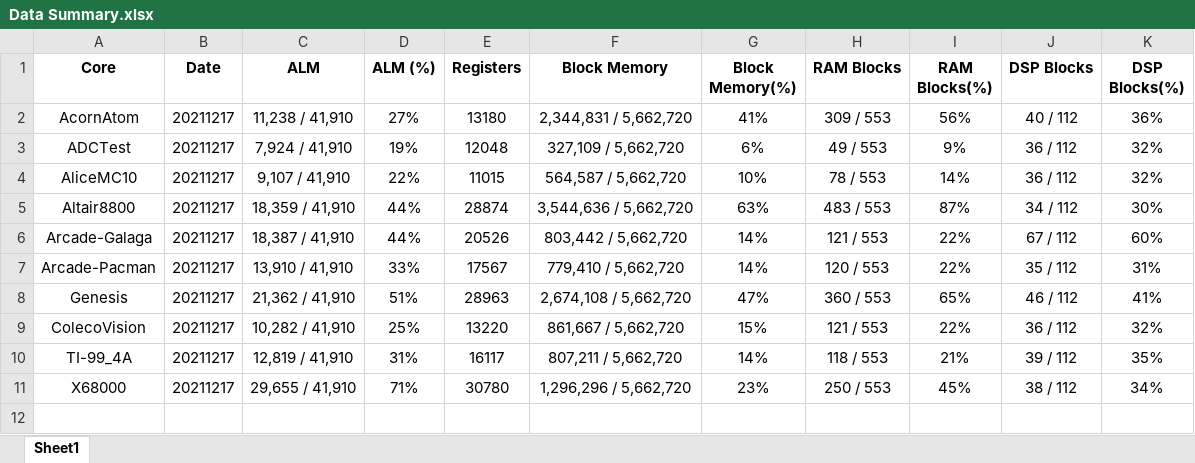
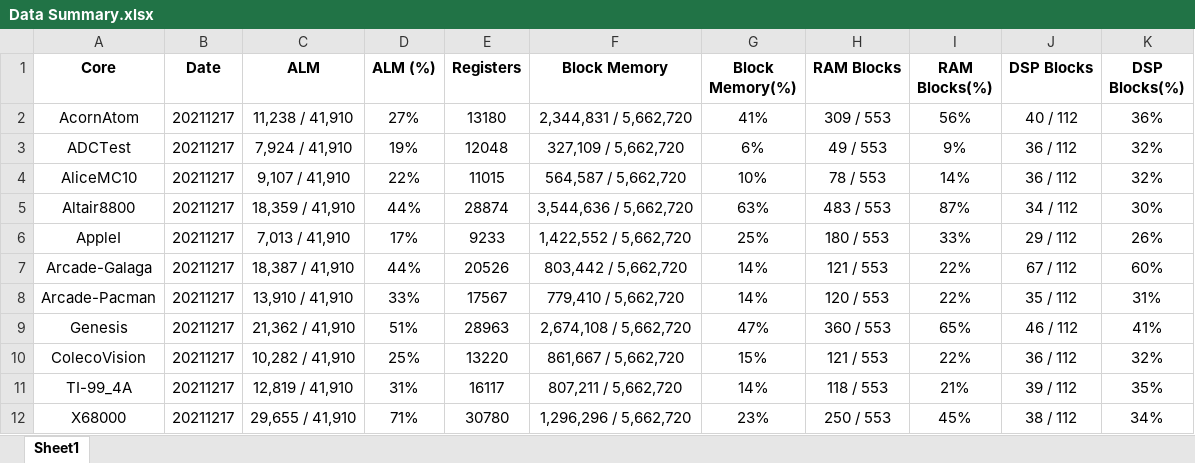
Before and after one commit to birdybro/rpt_MiSTer, an Excel workbook: Data Summary.xlsx, sheet Sheet1, drawn as a sheet; values as stored, in another font and other column widths than the file's, no borders; the diff names each change by its address in the sheet, - before the commit and + after, or states it on an @@ line.

Commit message:
Apple-1 20211217

```diff
--- a/Data Summary.xlsx (sheet Sheet1)
+++ b/Data Summary.xlsx (sheet Sheet1)
+row 6: AppleI | 20211217 | 7,013 / 41,910 | 17% | 9233 | 1,422,552 / 5,662,720 | 25% | 180 / 553 | 33% | 29 / 112 | 26%
```
Also changed, not shown: 17 other files.
